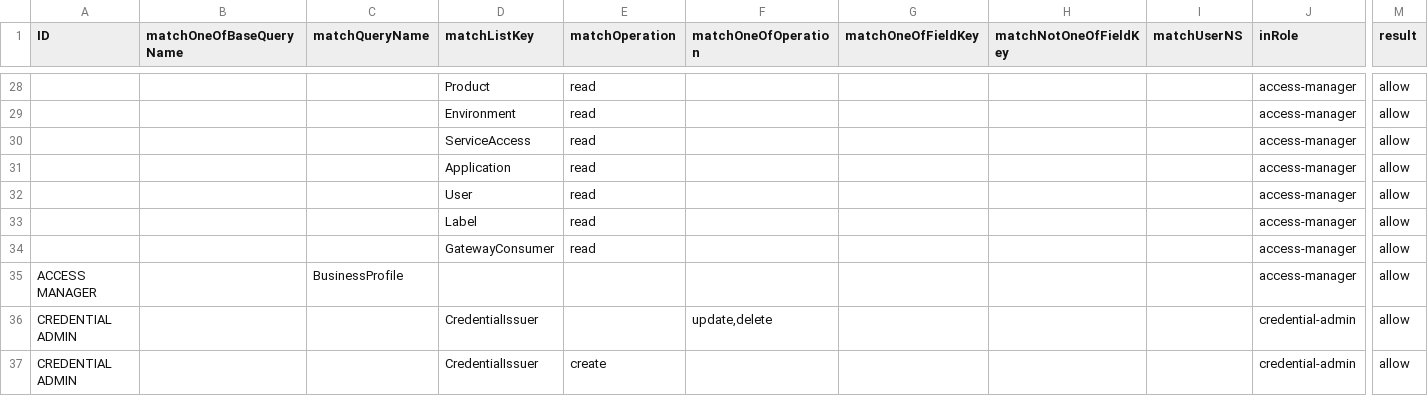
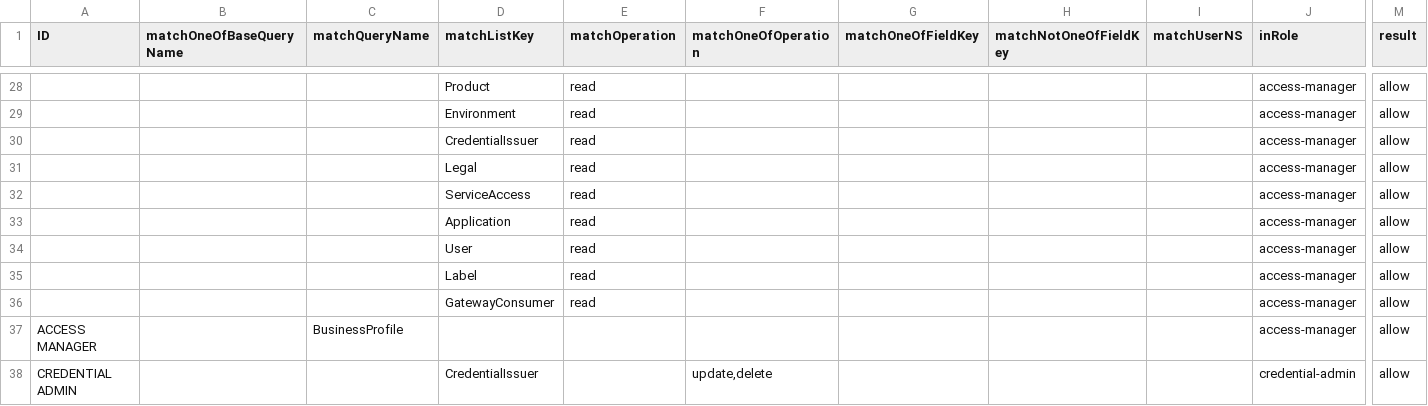
Before and after one commit to bcgov/api-services-portal, a CSV file: src/authz/matrix.csv, drawn as a sheet; only a part is shown, gaps mark what is left out; the shorter side is filled out with more unchanged rows; rows hold the shown columns only; the diff names each change by its address in the sheet, - before the commit and + after, or states it on an @@ line.

Commit message:
upd backend support for getConsumerProdEnvAccess

```diff
--- a/src/authz/matrix.csv
+++ b/src/authz/matrix.csv
+row 30:  |  |  | CredentialIssuer | read |  |  |  |  | access-manager | allow
+row 31:  |  |  | Legal | read |  |  |  |  | access-manager | allow
```
Also changed, not shown: 15 other files.
